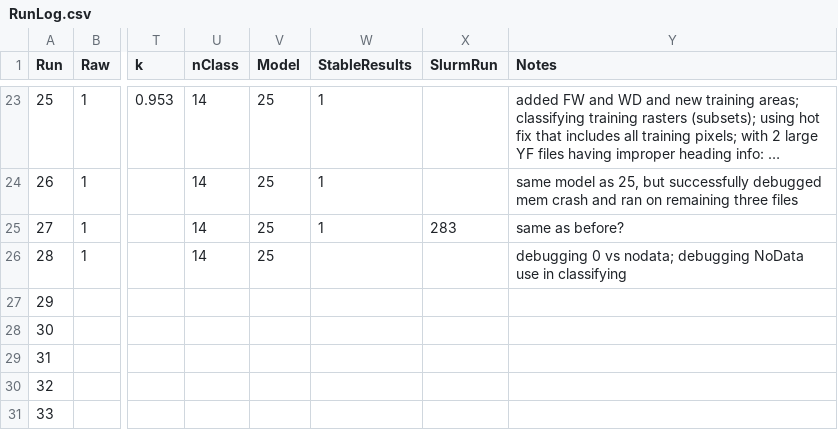
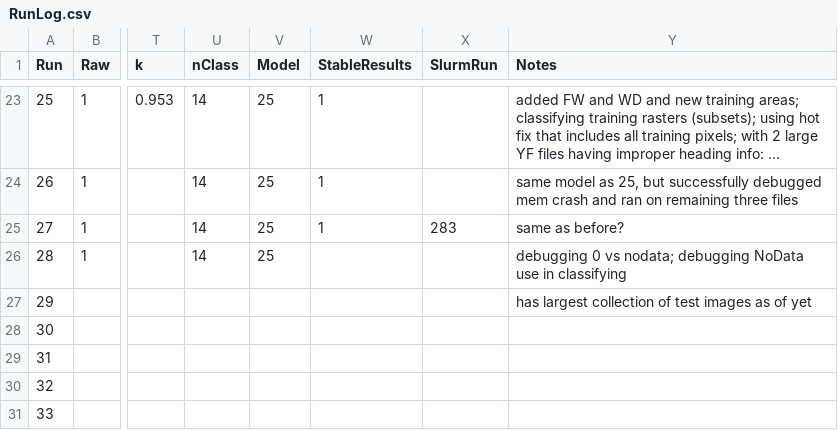
Before and after one commit to ekcomputer/random-wetlands, a CSV file: run_inputs/RunLog.csv, drawn as a sheet; only a part is shown, gaps mark what is left out; long unchanged cells end in …; the diff names each change by its address in the sheet, - before the commit and + after, or states it on an @@ line.

```diff
--- a/run_inputs/RunLog.csv
+++ b/run_inputs/RunLog.csv
-Y27 (Notes): (empty)
+Y27 (Notes): has largest collection of test images as of yet
```
Also changed, not shown: 3 other files.
